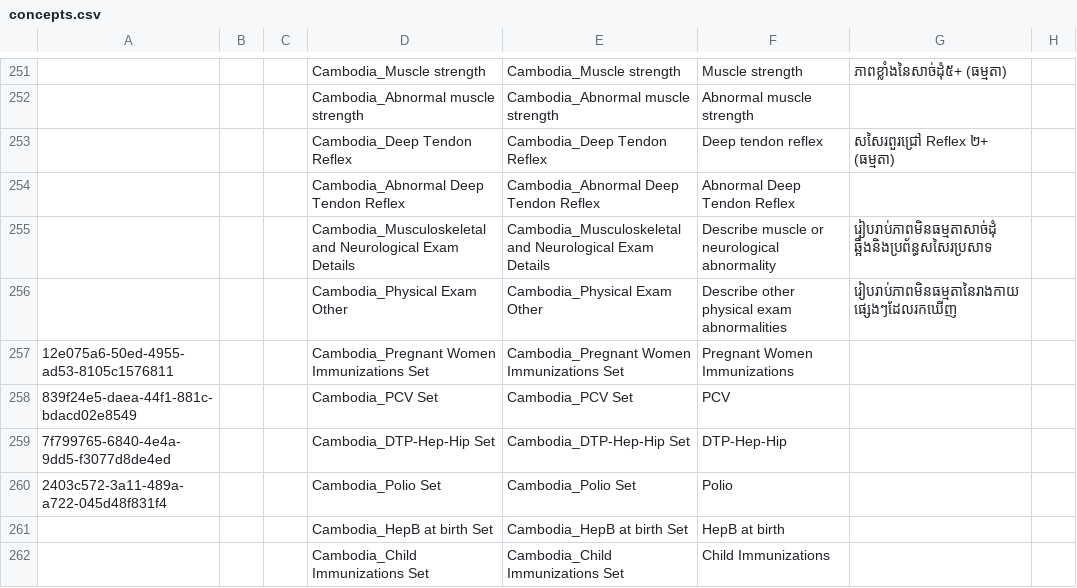
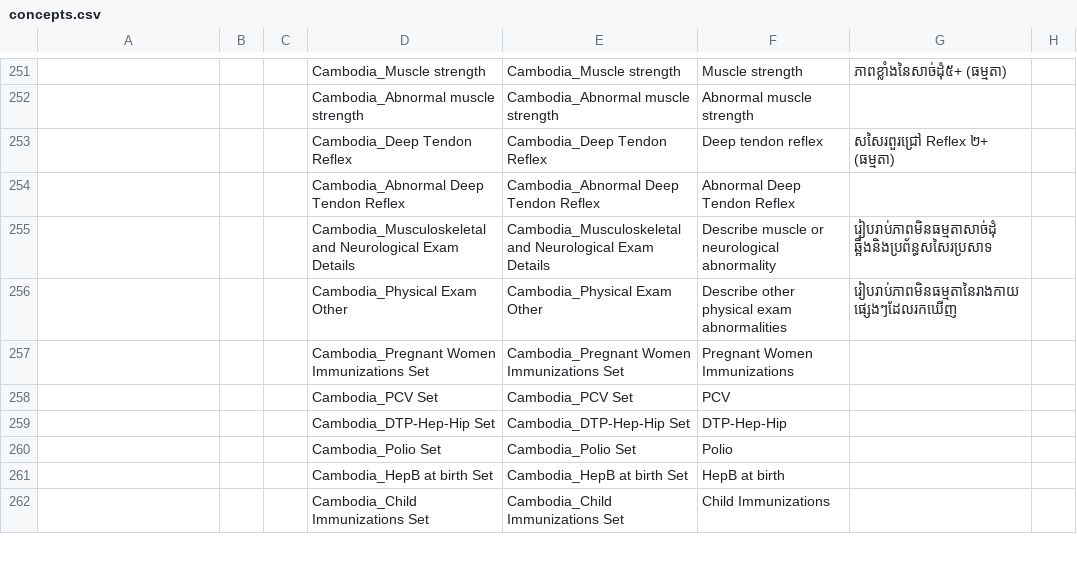
Before and after one commit to rbuisson/openmrs-config-omrs2018, a CSV file: configuration/concepts/concepts.csv, drawn as a sheet; only a part is shown, gaps mark what is left out; the diff covers the shown part only; the diff names each change by its address in the sheet, - before the commit and + after, or states it on an @@ line.

```diff
--- a/configuration/concepts/concepts.csv
+++ b/configuration/concepts/concepts.csv
-A257: 12e075a6-50ed-4955-ad53-8105c1576811
+A257: (empty)
-A258: 839f24e5-daea-44f1-881c-bdacd02e8549
+A258: (empty)
-A259: 7f799765-6840-4e4a-9dd5-f3077d8de4ed
+A259: (empty)
-A260: 2403c572-3a11-489a-a722-045d48f831f4
+A260: (empty)
```
Also changed, not shown: 4 added rows and 1 edited cell elsewhere in this file, configuration/personattributetypes/personAttributeTypes.csv.
